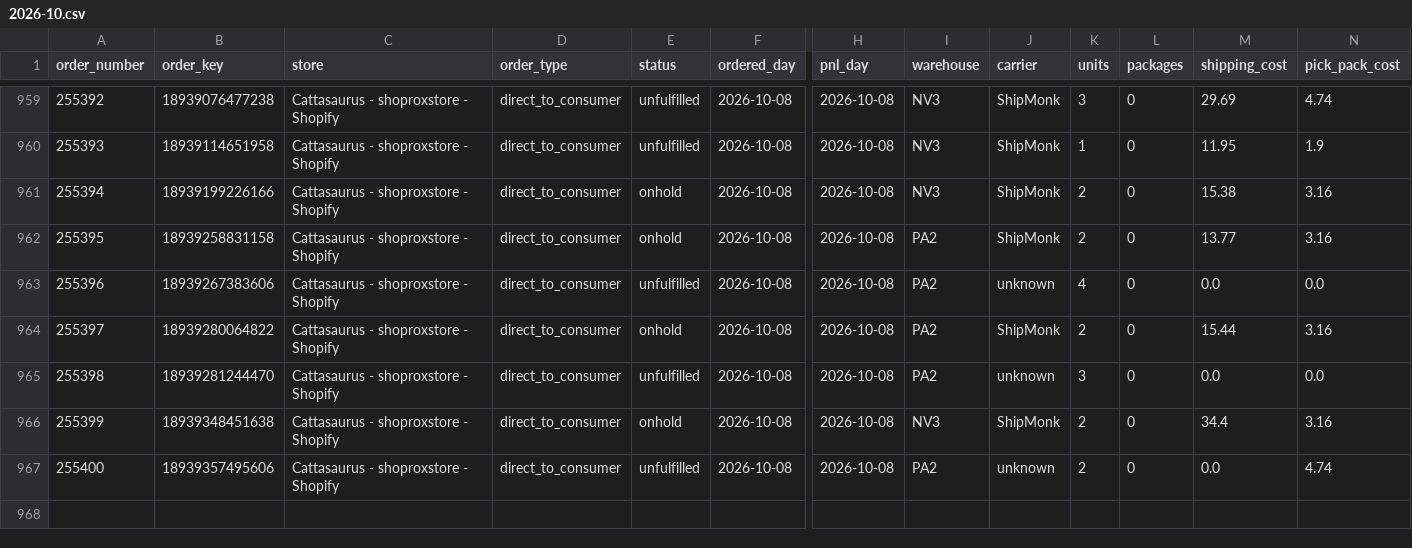
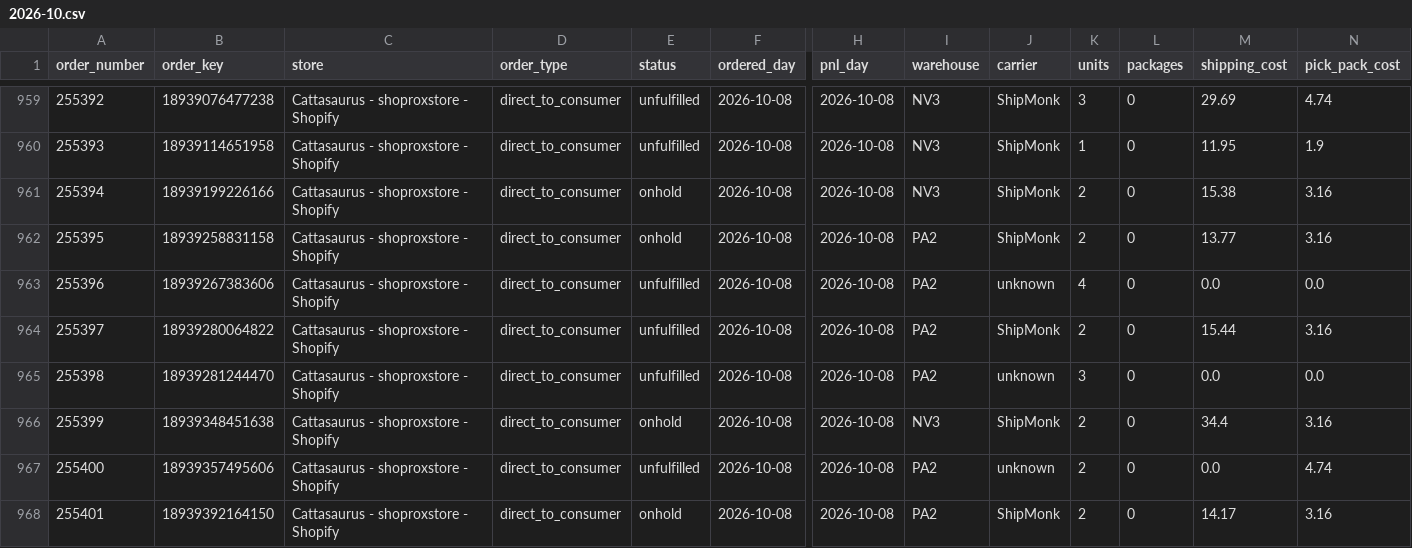
Before and after one commit to taitran-star/ctu-fin-sync-8x2k, a CSV file: data/shipmonk_orders/2026-10.csv, drawn as a sheet; only a part is shown, gaps mark what is left out; rows hold the shown columns only; the diff names each change by its address in the sheet, - before the commit and + after, or states it on an @@ line.

```diff
--- a/data/shipmonk_orders/2026-10.csv
+++ b/data/shipmonk_orders/2026-10.csv
-E964 (status): onhold
+E964 (status): unfulfilled
+row 968: 255401 | 18939392164150 | Cattasaurus - shoproxstore - Shopify | direct_to_consumer | onhold | 2026-10-08 | 2026-10-08 | PA2 | ShipMonk | 2 | 0 | 14.17 | 3.16
```
Also changed, not shown: 1 other file.
